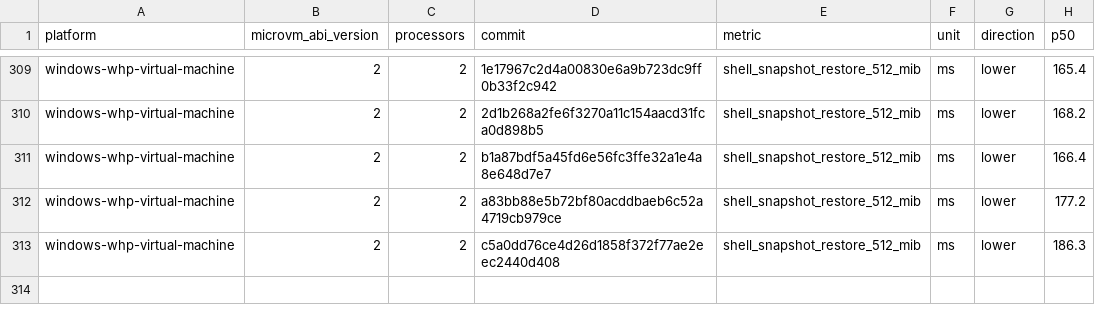
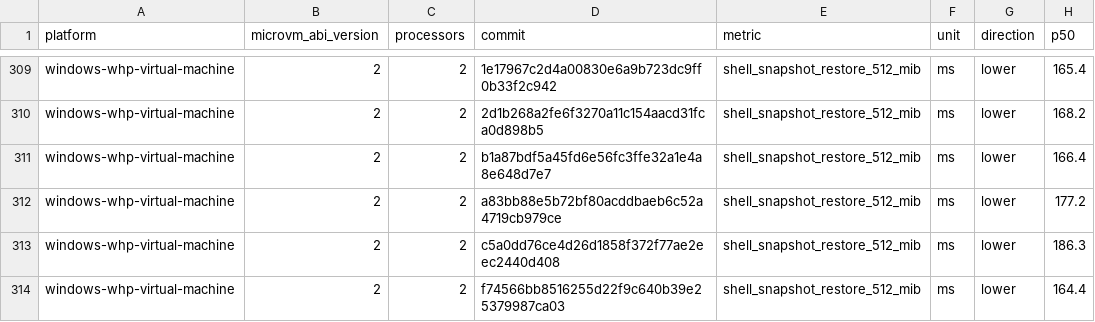
Before and after one commit to Jbansal2/nvx, a CSV file: data/windows-whp-virtual-machine-microvm-v2-2vcpu.csv, drawn as a sheet; only a part is shown, gaps mark what is left out; the diff names each change by its address in the sheet, - before the commit and + after, or states it on an @@ line.

```diff
--- a/data/windows-whp-virtual-machine-microvm-v2-2vcpu.csv
+++ b/data/windows-whp-virtual-machine-microvm-v2-2vcpu.csv
+row 314: windows-whp-virtual-machine | 2 | 2 | f74566bb8516255d22f9c640b39e25379987ca03 | shell_snapshot_restore_512_mib | ms | lower | 164.4
```
Also changed, not shown: data/linux-mshv-virtual-machine-microvm-v2-2vcpu.csv, data/linux-mshv-virtual-machine-microvm-v2-4vcpu.csv, 9 other files.
